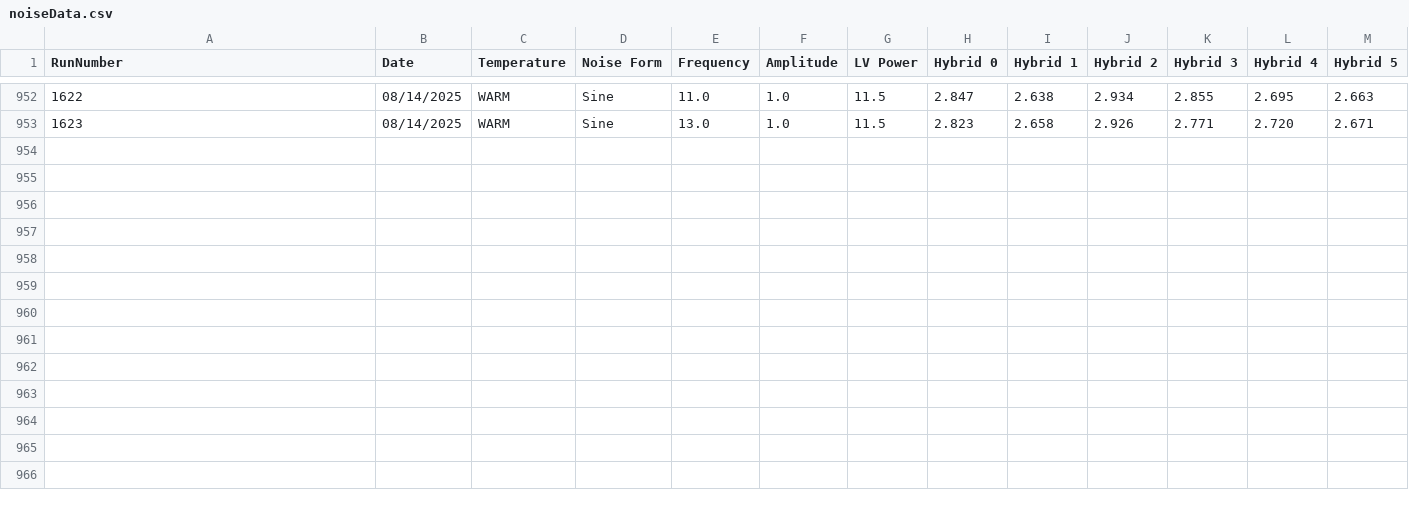
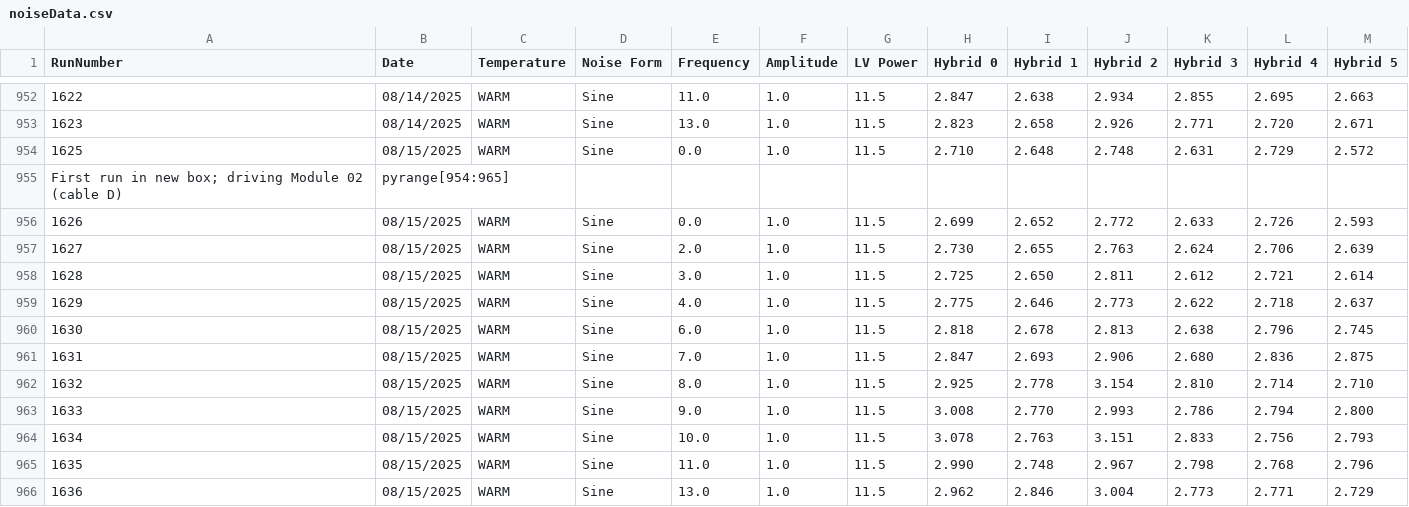
Before and after one commit to cosbyc/OT_noise_data, a CSV file: noiseData.csv, drawn as a sheet; only a part is shown, gaps mark what is left out; the diff names each change by its address in the sheet, - before the commit and + after, or states it on an @@ line.

Commit message:
Adding runs: First run in new box; driving Module 02 (cable D)

```diff
--- a/noiseData.csv
+++ b/noiseData.csv
+row 954: 1625 | 08/15/2025 | WARM | Sine | 0.0 | 1.0 | 11.5 | 2.710 | 2.648 | 2.748 | 2.631 | 2.729 | 2.572
+row 955: First run in new box; driving Module 02 (cable D) | pyrange[954:965]
+row 956: 1626 | 08/15/2025 | WARM | Sine | 0.0 | 1.0 | 11.5 | 2.699 | 2.652 | 2.772 | 2.633 | 2.726 | 2.593
+row 957: 1627 | 08/15/2025 | WARM | Sine | 2.0 | 1.0 | 11.5 | 2.730 | 2.655 | 2.763 | 2.624 | 2.706 | 2.639
+row 958: 1628 | 08/15/2025 | WARM | Sine | 3.0 | 1.0 | 11.5 | 2.725 | 2.650 | 2.811 | 2.612 | 2.721 | 2.614
+row 959: 1629 | 08/15/2025 | WARM | Sine | 4.0 | 1.0 | 11.5 | 2.775 | 2.646 | 2.773 | 2.622 | 2.718 | 2.637
+row 960: 1630 | 08/15/2025 | WARM | Sine | 6.0 | 1.0 | 11.5 | 2.818 | 2.678 | 2.813 | 2.638 | 2.796 | 2.745
+row 961: 1631 | 08/15/2025 | WARM | Sine | 7.0 | 1.0 | 11.5 | 2.847 | 2.693 | 2.906 | 2.680 | 2.836 | 2.875
+row 962: 1632 | 08/15/2025 | WARM | Sine | 8.0 | 1.0 | 11.5 | 2.925 | 2.778 | 3.154 | 2.810 | 2.714 | 2.710
+row 963: 1633 | 08/15/2025 | WARM | Sine | 9.0 | 1.0 | 11.5 | 3.008 | 2.770 | 2.993 | 2.786 | 2.794 | 2.800
+row 964: 1634 | 08/15/2025 | WARM | Sine | 10.0 | 1.0 | 11.5 | 3.078 | 2.763 | 3.151 | 2.833 | 2.756 | 2.793
+row 965: 1635 | 08/15/2025 | WARM | Sine | 11.0 | 1.0 | 11.5 | 2.990 | 2.748 | 2.967 | 2.798 | 2.768 | 2.796
+row 966: 1636 | 08/15/2025 | WARM | Sine | 13.0 | 1.0 | 11.5 | 2.962 | 2.846 | 3.004 | 2.773 | 2.771 | 2.729
```
